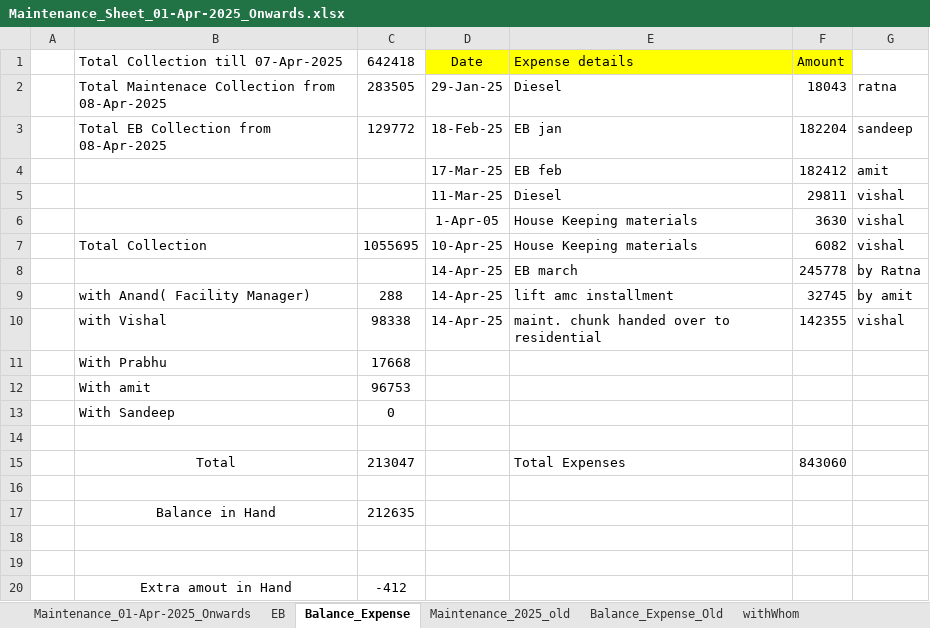
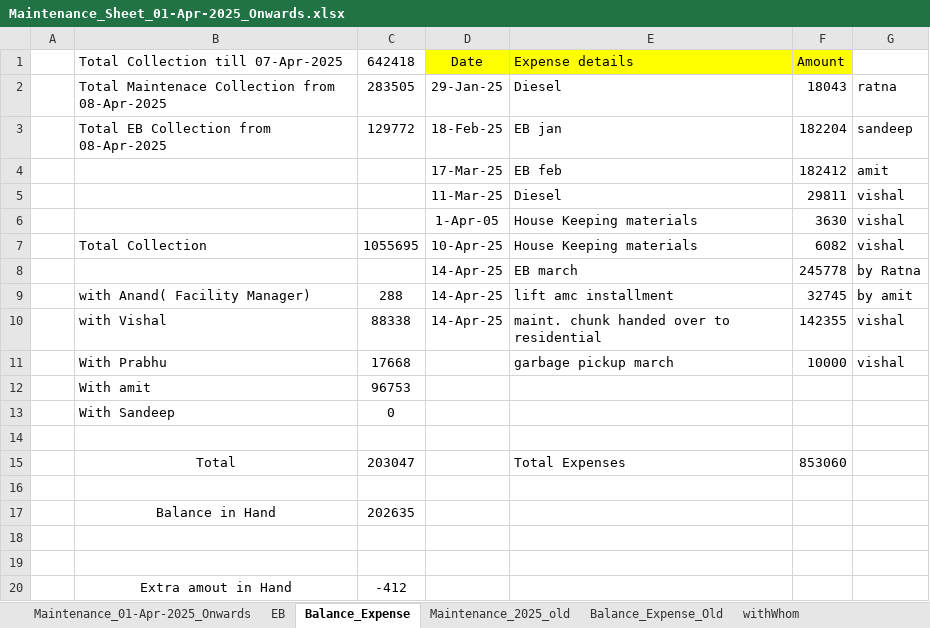
Before and after one commit to oxygenmall/maintenance, an Excel workbook: Maintenance_Sheet_01-Apr-2025_Onwards.xlsx, sheet Balance_Expense, drawn as a sheet; values as stored, in another font and other column widths than the file's, no borders; removed rows and columns are numbered as before the commit, all else as after; the diff names each change by its address in the sheet, - before the commit and + after, or states it on an @@ line.

Commit message:
added garbage charges

```diff
--- a/Maintenance_Sheet_01-Apr-2025_Onwards.xlsx (sheet Balance_Expense)
+++ b/Maintenance_Sheet_01-Apr-2025_Onwards.xlsx (sheet Balance_Expense)
-C10: 98338
+C10: 88338
-row 11:  | With Prabhu | 17668
+row 11:  | With Prabhu | 17668 |  | garbage pickup march | 10000 | vishal
-C15: 213047
+C15: 203047
-F15: 843060
+F15: 853060
-C17: 212635
+C17: 202635
```
